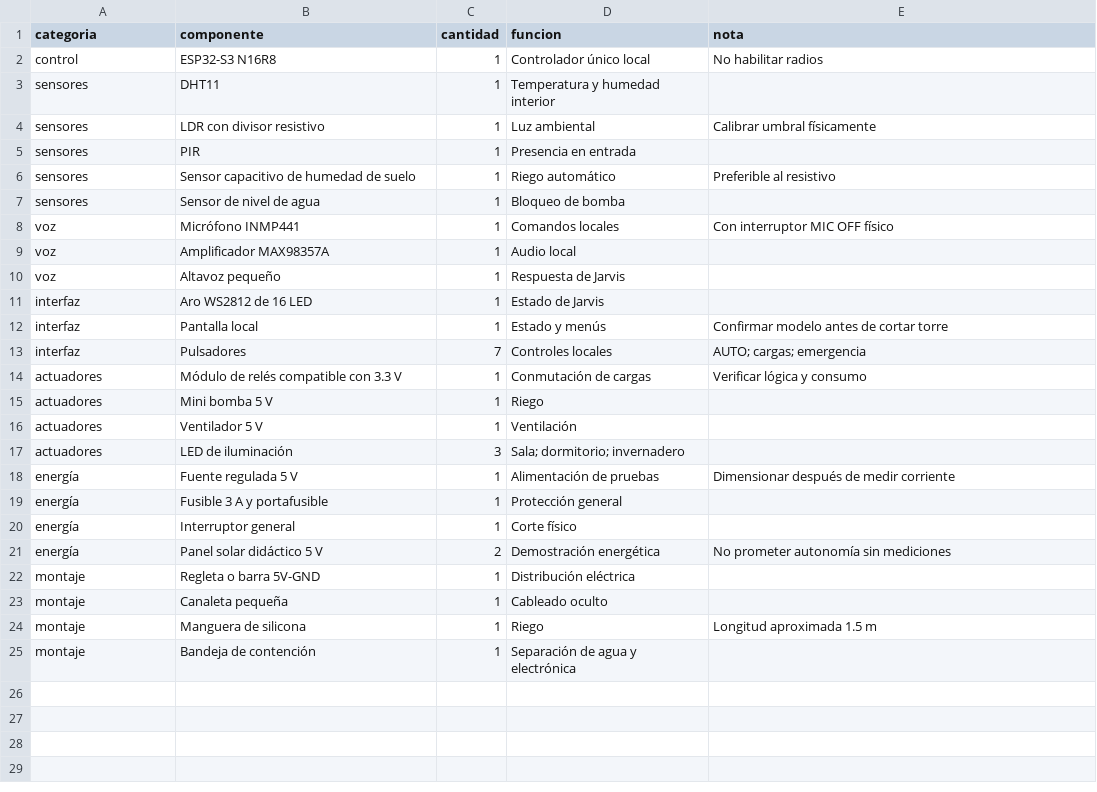
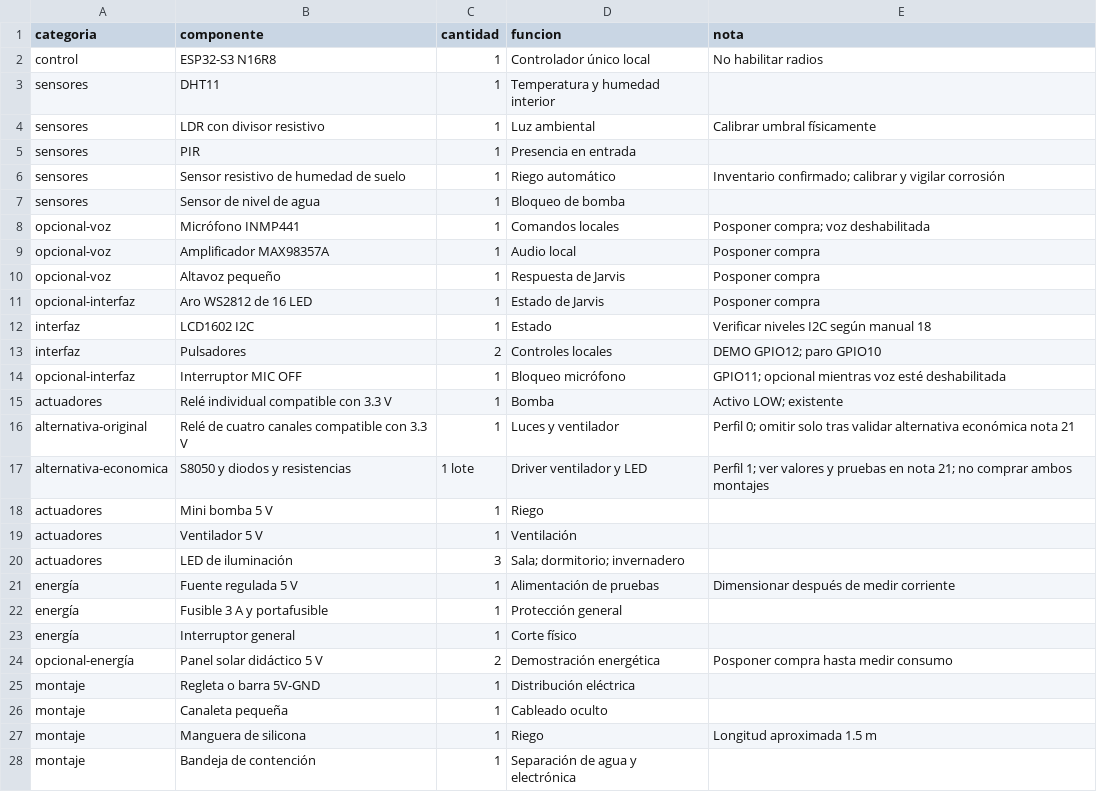
Before and after one commit to gvayoy-web/DOMUS, a CSV file: assets/new/deliverables/execute/01_FINAL_V2/design/bom_componentes.csv, drawn as a sheet.

Commit message:
Corregir firmware y validar perfiles de salidas economicas

```diff
--- a/assets/new/deliverables/execute/01_FINAL_V2/design/bom_componentes.csv
+++ b/assets/new/deliverables/execute/01_FINAL_V2/design/bom_componentes.csv
@@ -5,11 +5,14 @@ sensores,LDR con divisor resistivo,1,Luz ambiental,Calibrar umbral físicamente
 sensores,PIR,1,Presencia en entrada,
-sensores,Sensor capacitivo de humedad de suelo,1,Riego automático,Preferible al resistivo
+sensores,Sensor resistivo de humedad de suelo,1,Riego automático,Inventario confirmado; calibrar y vigilar corrosión
 sensores,Sensor de nivel de agua,1,Bloqueo de bomba,
-voz,Micrófono INMP441,1,Comandos locales,Con interruptor MIC OFF físico
-voz,Amplificador MAX98357A,1,Audio local,
-voz,Altavoz pequeño,1,Respuesta de Jarvis,
-interfaz,Aro WS2812 de 16 LED,1,Estado de Jarvis,
-interfaz,Pantalla local,1,Estado y menús,Confirmar modelo antes de cortar torre
-interfaz,Pulsadores,7,Controles locales,AUTO; cargas; emergencia
-actuadores,Módulo de relés compatible con 3.3 V,1,Conmutación de cargas,Verificar lógica y consumo
+opcional-voz,Micrófono INMP441,1,Comandos locales,Posponer compra; voz deshabilitada
+opcional-voz,Amplificador MAX98357A,1,Audio local,Posponer compra
+opcional-voz,Altavoz pequeño,1,Respuesta de Jarvis,Posponer compra
+opcional-interfaz,Aro WS2812 de 16 LED,1,Estado de Jarvis,Posponer compra
+interfaz,LCD1602 I2C,1,Estado,Verificar niveles I2C según manual 18
+interfaz,Pulsadores,2,Controles locales,DEMO GPIO12; paro GPIO10
+opcional-interfaz,Interruptor MIC OFF,1,Bloqueo micrófono,GPIO11; opcional mientras voz esté deshabilitada
+actuadores,Relé individual compatible con 3.3 V,1,Bomba,Activo LOW; existente
+alternativa-original,Relé de cuatro canales compatible con 3.3 V,1,Luces y ventilador,Perfil 0; omitir solo tras validar alternativa económica nota 21
+alternativa-economica,S8050 y diodos y resistencias,1 lote,Driver ventilador y LED,Perfil 1; ver valores y pruebas en nota 21; no comprar ambos montajes
 actuadores,Mini bomba 5 V,1,Riego,
@@ -20,3 +23,3 @@ energía,Fusible 3 A y portafusible,1,Protección general,
 energía,Interruptor general,1,Corte físico,
-energía,Panel solar didáctico 5 V,2,Demostración energética,No prometer autonomía sin mediciones
+opcional-energía,Panel solar didáctico 5 V,2,Demostración energética,Posponer compra hasta medir consumo
 montaje,Regleta o barra 5V-GND,1,Distribución eléctrica,
```
Also changed, not shown: 8 other files.
